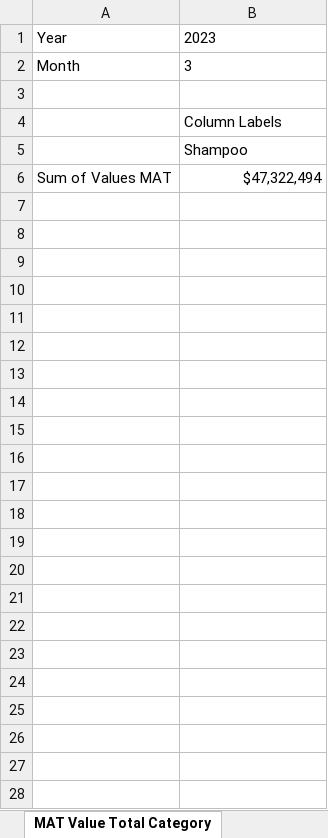
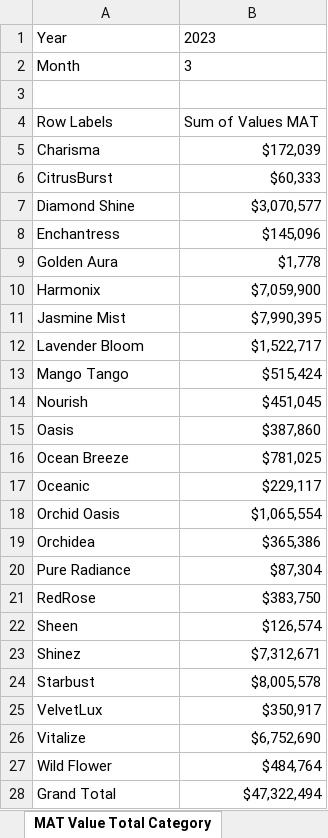
Before and after one commit to sofygha/Market-Analysis, an Excel workbook: Market Analysis.xlsx, sheet MAT Value Total Category, drawn as a sheet; values as stored, in another font and other column widths than the file's, no borders; removed rows and columns are numbered as before the commit, all else as after; the diff names each change by its address in the sheet, - before the commit and + after, or states it on an @@ line.

```diff
--- a/Market Analysis.xlsx (sheet MAT Value Total Category)
+++ b/Market Analysis.xlsx (sheet MAT Value Total Category)
-row 4:  | Column Labels
-row 5:  | Shampoo
+row 4: Row Labels | Sum of Values MAT
+row 5: Charisma | $172,039
+row 6: CitrusBurst | $60,333
+row 7: Diamond Shine | $3,070,577
+row 8: Enchantress | $145,096
+row 9: Golden Aura | $1,778
+row 10: Harmonix | $7,059,900
+row 11: Jasmine Mist | $7,990,395
+row 12: Lavender Bloom | $1,522,717
+row 13: Mango Tango | $515,424
+row 14: Nourish | $451,045
+row 15: Oasis | $387,860
+row 16: Ocean Breeze | $781,025
+row 17: Oceanic | $229,117
+row 18: Orchid Oasis | $1,065,554
+row 19: Orchidea | $365,386
+row 20: Pure Radiance | $87,304
+row 21: RedRose | $383,750
+row 22: Sheen | $126,574
+row 23: Shinez | $7,312,671
+row 24: Starbust | $8,005,578
+row 25: VelvetLux | $350,917
+row 26: Vitalize | $6,752,690
+row 27: Wild Flower | $484,764
-A28: Sum of Values MAT
+A28: Grand Total
```
Also changed, not shown: sheet External Data, sheet Market Share, sheet Profitability Matrix, sheet Brands per Supplier, sheet HealthMax Growth, sheet Organic Shampoo Launch, 1 more sheet, other sheet tabs, formulas that keep their value, charts or pictures.
